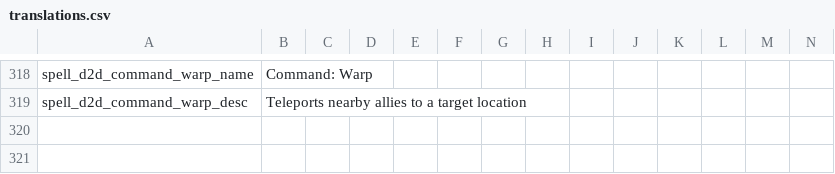
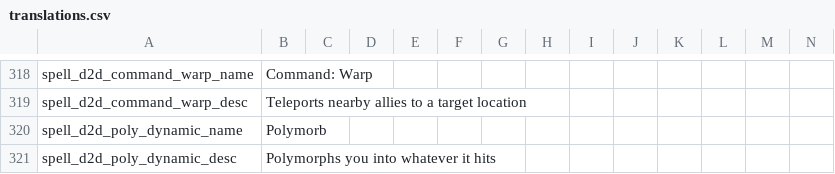
Before and after one commit to meyergames/noita-mod-d2d-content-pack, a CSV file: translations.csv, drawn as a sheet; only a part is shown, gaps mark what is left out; rows hold the shown columns only; the diff names each change by its address in the sheet, - before the commit and + after, or states it on an @@ line.

Commit message:
poly orb attempt #2

```diff
--- a/translations.csv
+++ b/translations.csv
+row 320: spell_d2d_poly_dynamic_name | Polymorb
+row 321: spell_d2d_poly_dynamic_desc | Polymorphs you into whatever it hits
```
Also changed, not shown: 31 other files.
